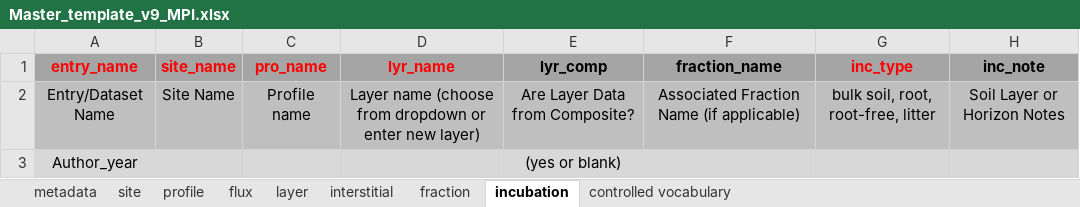
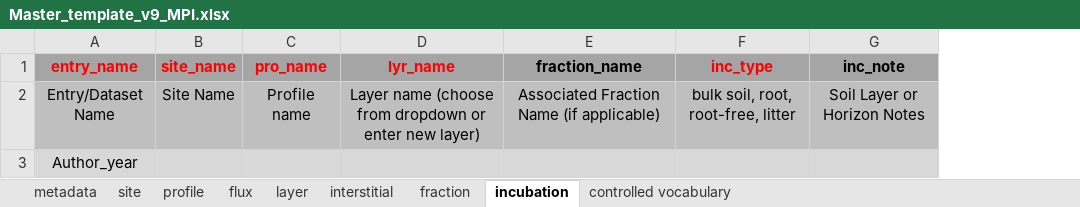
Before and after one commit to powellcenter-soilcarbon/soilcarbon, an Excel workbook: Master_template_v9_MPI.xlsx, sheet incubation, drawn as a sheet; only a part is shown; values as stored, in another font and other column widths than the file's, no borders; the diff names each change by its address in the sheet, - before the commit and + after, or states it on an @@ line.

Commit message:
v9 update: remove "comp" columns
Removed columns "lyr_comp" from incubation tab and "frc_comp" from fraction tab. Both of these are redundant, as any composited or bulked soils should be entered as "dummy" layers on the layer tab and then called on incubation and fraction tabs.

```diff
--- a/Master_template_v9_MPI.xlsx (sheet incubation)
+++ b/Master_template_v9_MPI.xlsx (sheet incubation)
-column E (lyr_comp), rows 2-3: Are Layer Data from Composite? | (yes or blank)
```
Also changed, not shown: sheet fraction.
